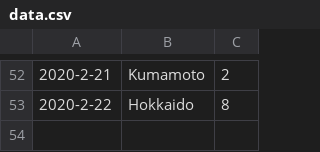
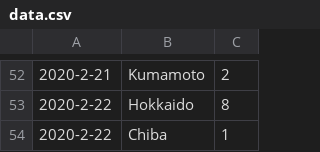
Before and after one commit to Himeyama/sarscov2, a CSV file: data.csv, drawn as a sheet; only a part is shown, gaps mark what is left out; the diff names each change by its address in the sheet, - before the commit and + after, or states it on an @@ line.

Commit message:
Update data.csv

```diff
--- a/data.csv
+++ b/data.csv
+row 54: 2020-2-22 | Chiba | 1
```
